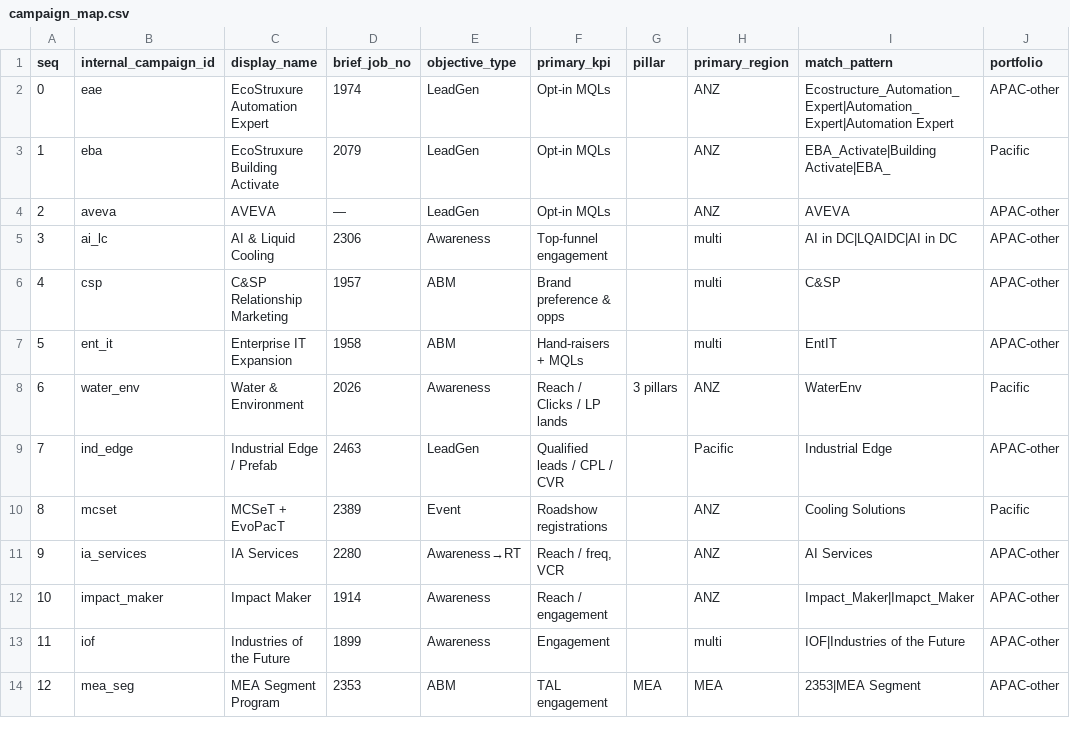
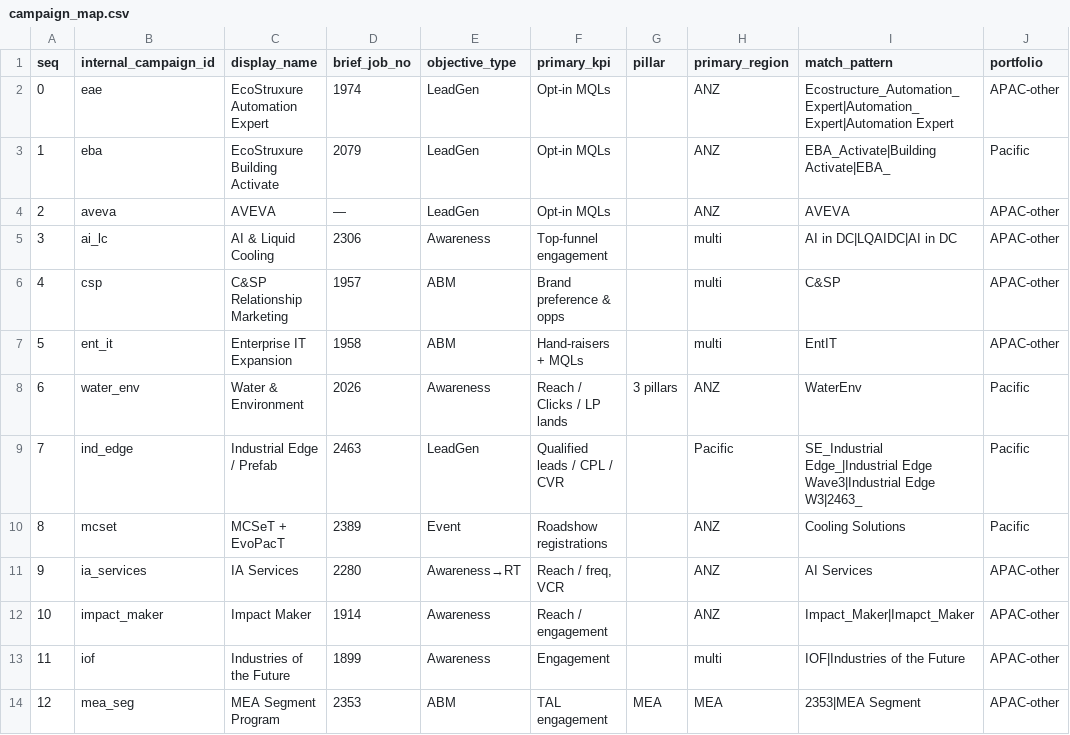
Before and after one commit to ianfernandez581/bidbrain-analytics, a CSV file: clients/client_schneider/data/campaign_map.csv, drawn as a sheet; only a part is shown.

```diff
--- a/clients/client_schneider/data/campaign_map.csv
+++ b/clients/client_schneider/data/campaign_map.csv
@@ -8,3 +8,3 @@ seq,internal_campaign_id,display_name,brief_job_no,objective_type,primary_kpi,pi
 6,water_env,Water & Environment,2026,Awareness,Reach / Clicks / LP lands,3 pillars,ANZ,WaterEnv,Pacific
-7,ind_edge,Industrial Edge / Prefab,2463,LeadGen,Qualified leads / CPL / CVR,,Pacific,Industrial Edge,APAC-other
+7,ind_edge,Industrial Edge / Prefab,2463,LeadGen,Qualified leads / CPL / CVR,,Pacific,SE_Industrial Edge_|Industrial Edge Wave3|Industrial Edge W3|2463_,Pacific
 8,mcset,MCSeT + EvoPacT,2389,Event,Roadshow registrations,,ANZ,Cooling Solutions,Pacific
```
Also changed, not shown: clients/client_schneider/data/media_plan.csv, clients/client_schneider/data/plan_budget.csv, 22 other files.
